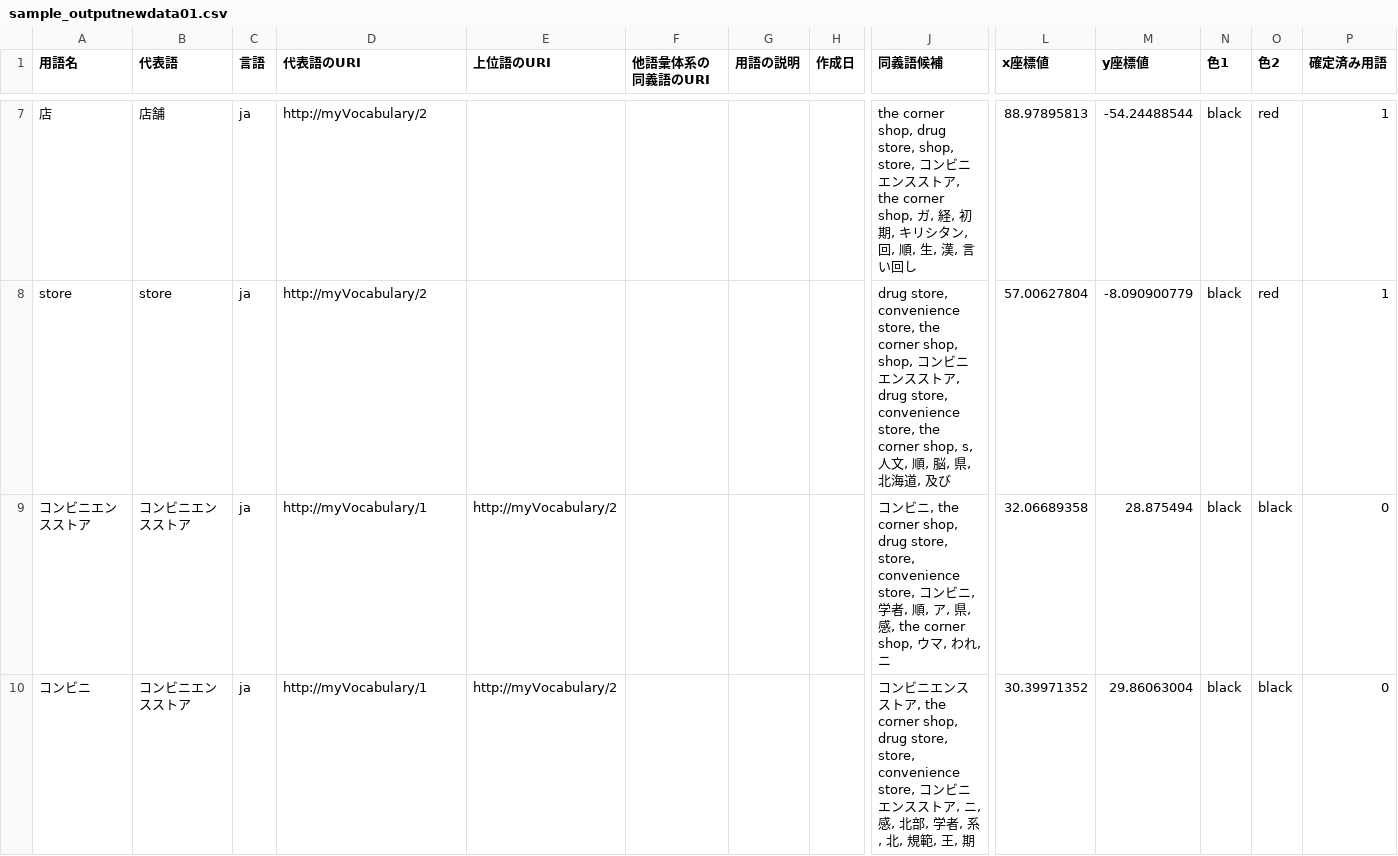
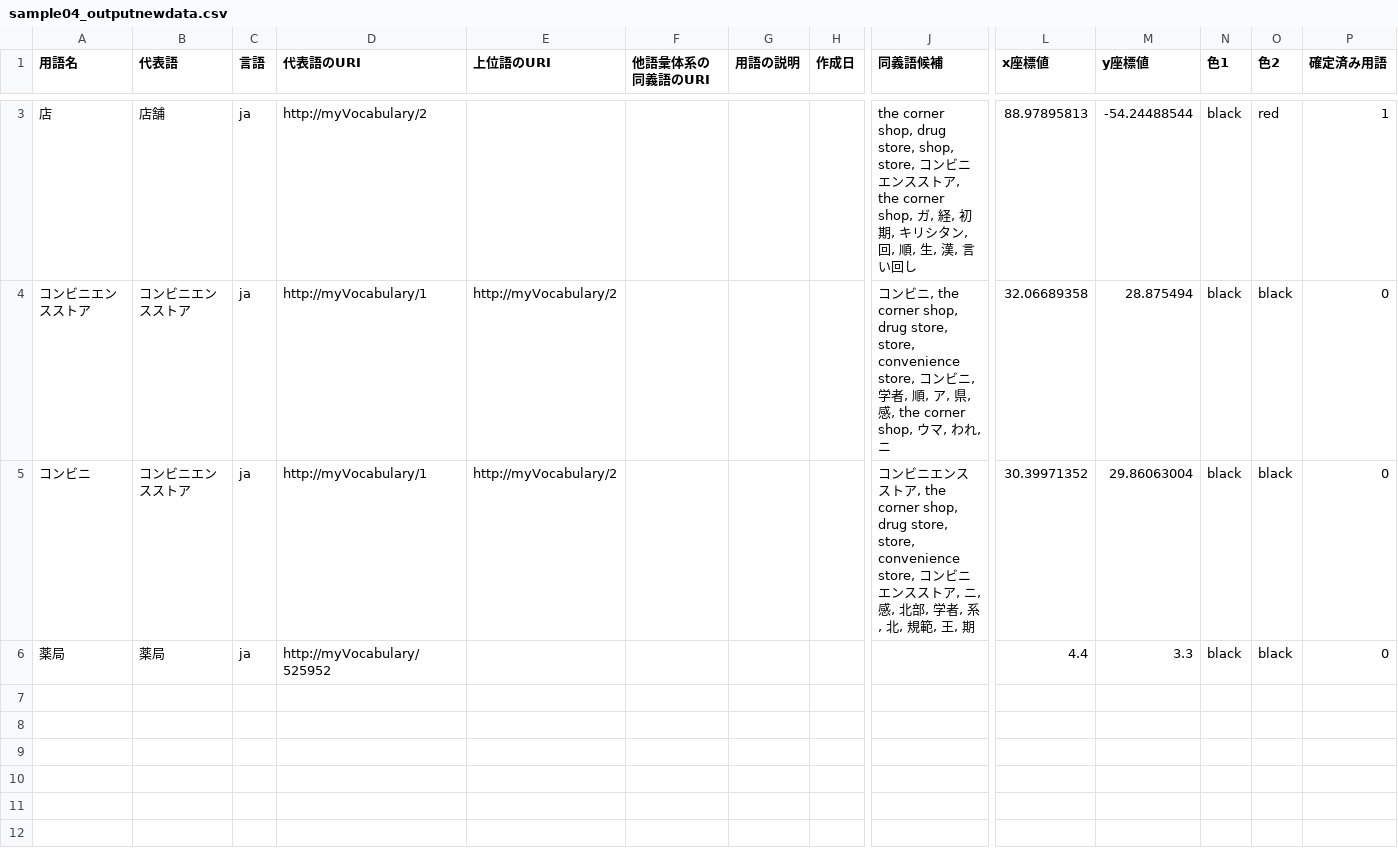
Before and after one commit to fujitsu/controlled-vocabulary-designer, a CSV file: file-format-converter/sample04_outputnewdata.csv (was file-format-converter/sample_outputnewdata01.csv), drawn as a sheet; only a part is shown, gaps mark what is left out; removed rows and columns are numbered as before the commit, all else as after; rows hold the shown columns only; the diff covers the shown part only; the diff names each change by its address in the sheet, - before the commit and + after, or states it on an @@ line.

```diff
--- a/file-format-converter/sample_outputnewdata01.csv
+++ b/file-format-converter/sample04_outputnewdata.csv
-row 8: store | store | ja | http://myVocabulary/2 |  |  |  |  | drug store, convenience store, the corner shop, shop, コンビニエンスストア, drug store, convenience store, the corner shop, s, 人文, 順, 脳, 県, 北海道, 及び | 57.00627804 | -8.090900779 | black | red | 1
+row 6: 薬局 | 薬局 | ja | http://myVocabulary/525952 |  |  |  |  |  | 4.4 | 3.3 | black | black | 0
```
Also changed, not shown: 4 removed rows elsewhere in this file, file-format-converter/sample03_inputolddata.csv, file-format-converter/sample03_outpunewdata.csv, 7 other files.
